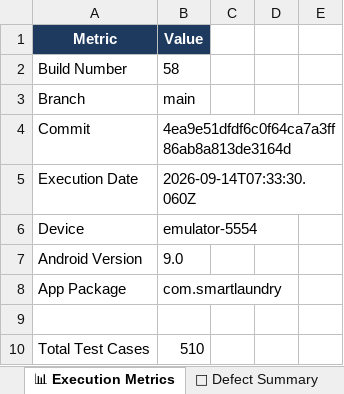
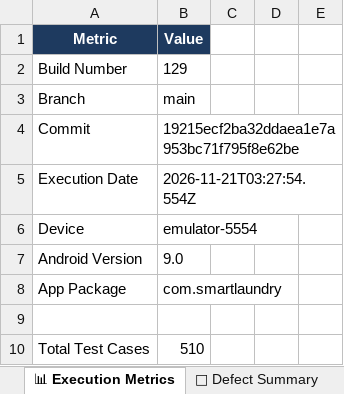
Before and after one commit to ssuhelbasha/Smart-Laundry-Management, an Excel workbook: reports/appium/latest/excel/Automation_Test_Report.xlsx, sheet 📊 Execution Metrics, drawn as a sheet; only a part is shown; values as stored, in another font and other column widths than the file's, no borders; the diff names each change by its address in the sheet, - before the commit and + after, or states it on an @@ line.

Commit message:
deploy: 19215ecf2ba32ddaea1e7a953bc71f795f8e62be

```diff
--- a/reports/appium/latest/excel/Automation_Test_Report.xlsx (sheet 📊 Execution Metrics)
+++ b/reports/appium/latest/excel/Automation_Test_Report.xlsx (sheet 📊 Execution Metrics)
-B2: 58
+B2: 129
-B4: 4ea9e51dfdf6c0f64ca7a3ff86ab8a813de3164d
+B4: 19215ecf2ba32ddaea1e7a953bc71f795f8e62be
-B5: 2026-09-14T07:33:30.060Z
+B5: 2026-11-21T03:27:54.554Z
```
Also changed, not shown: sheet ✅ Passed Tests, sheet All Test Cases, 4 other files.
